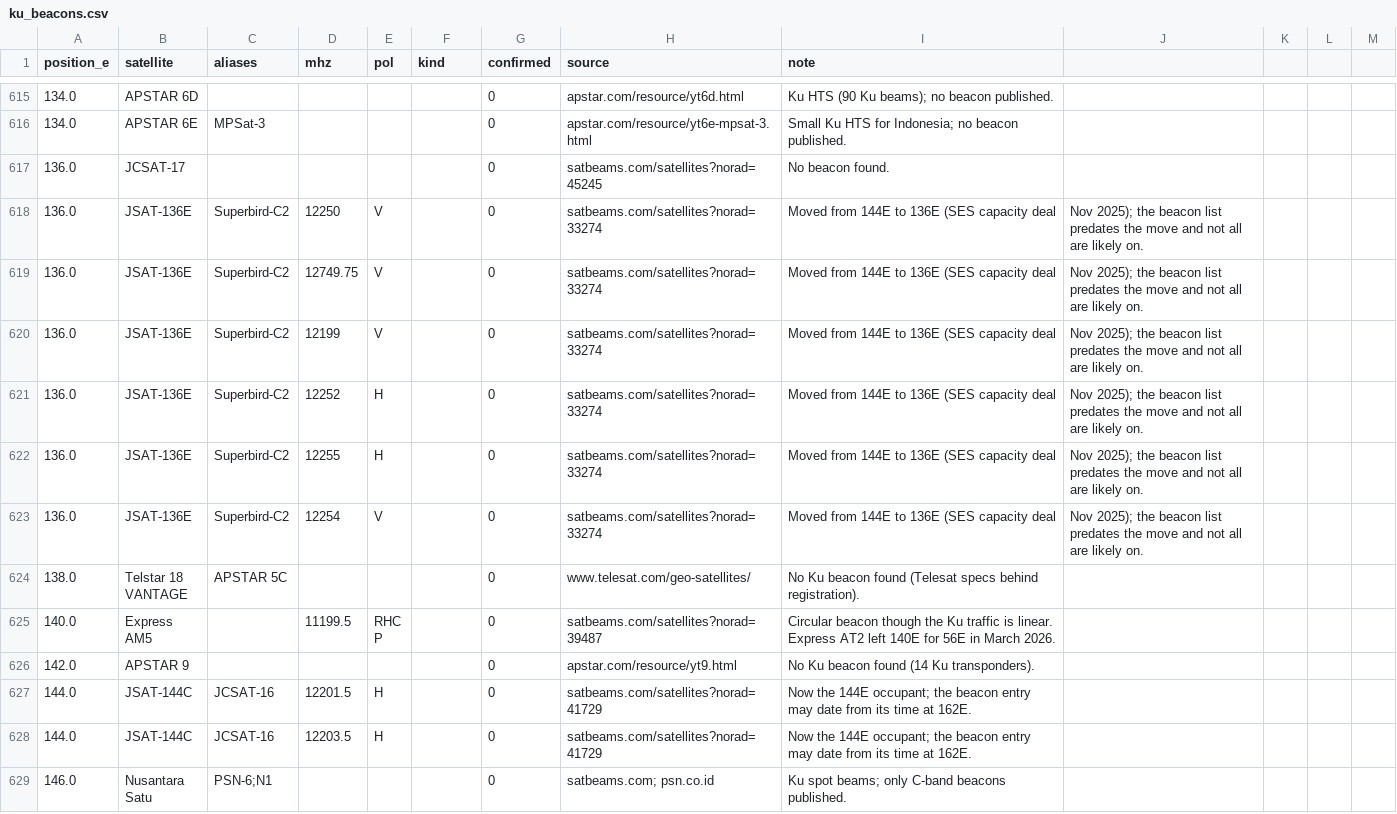
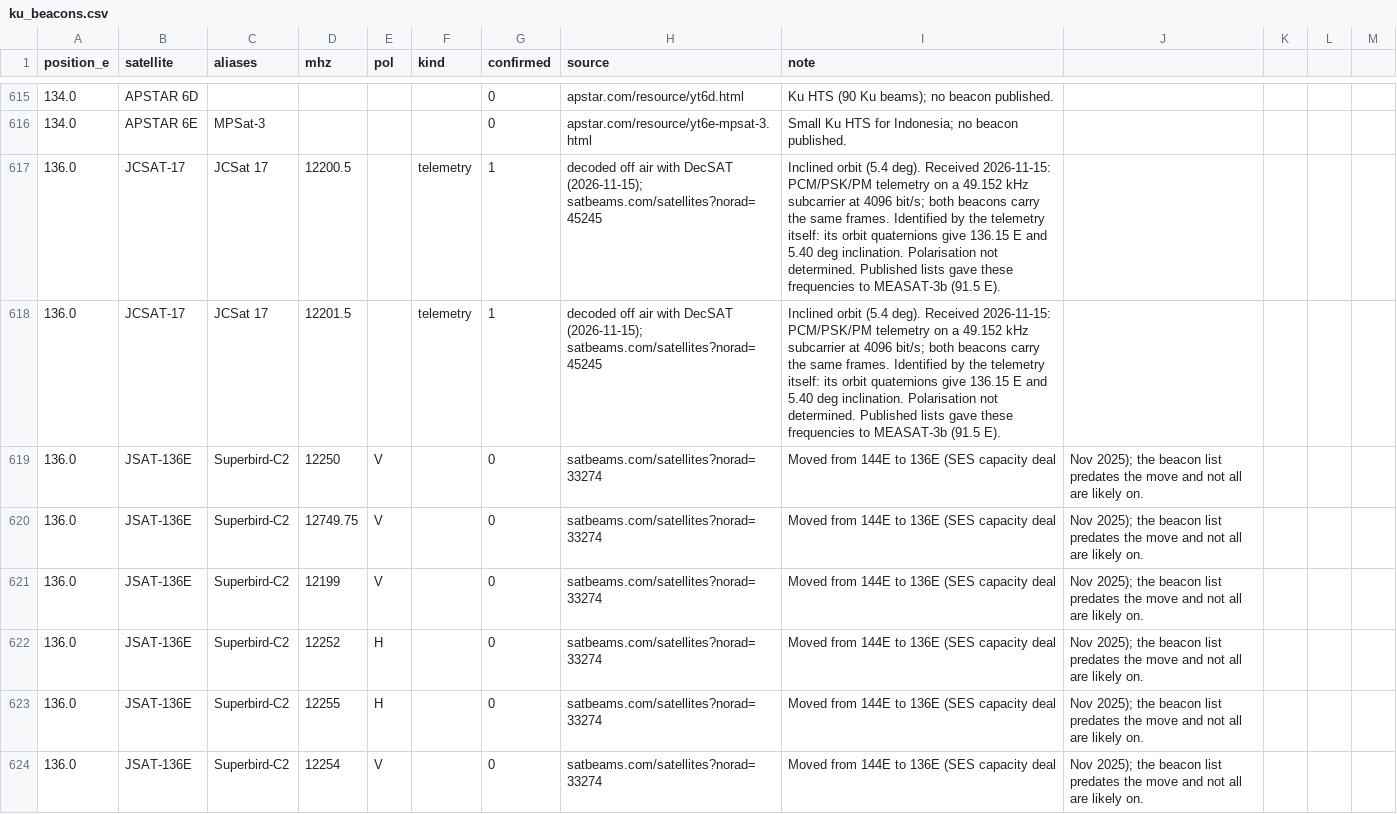
Before and after one commit to CasualArclamp/DecSAT, a CSV file: apps/decsat-gui/src/ku_beacons.csv, drawn as a sheet; only a part is shown, gaps mark what is left out; the shorter side is filled out with more unchanged rows; removed rows and columns are numbered as before the commit, all else as after; the diff names each change by its address in the sheet, - before the commit and + after, or states it on an @@ line.

```diff
--- a/apps/decsat-gui/src/ku_beacons.csv
+++ b/apps/decsat-gui/src/ku_beacons.csv
-row 617: 136.0 | JCSAT-17 |  |  |  |  | 0 | satbeams.com/satellites?norad=45245 | No beacon found.
+row 617: 136.0 | JCSAT-17 | JCSat 17 | 12200.5 |  | telemetry | 1 | decoded off air with DecSAT (2026-11-15); satbeams.com/satellites?norad=45245 | Inclined orbit (5.4 deg). Received 2026-11-15: PCM/PSK/PM telemetry on a 49.152 kHz subcarrier at 4096 bit/s; both beacons carry the same frames. Identified by the telemetry itself: its orbit quaternions give 136.15 E and 5.40 deg inclination. Polarisation not determined. Published lists gave these frequencies to MEASAT-3b (91.5 E).
+row 618: 136.0 | JCSAT-17 | JCSat 17 | 12201.5 |  | telemetry | 1 | decoded off air with DecSAT (2026-11-15); satbeams.com/satellites?norad=45245 | Inclined orbit (5.4 deg). Received 2026-11-15: PCM/PSK/PM telemetry on a 49.152 kHz subcarrier at 4096 bit/s; both beacons carry the same frames. Identified by the telemetry itself: its orbit quaternions give 136.15 E and 5.40 deg inclination. Polarisation not determined. Published lists gave these frequencies to MEASAT-3b (91.5 E).
```
Also changed, not shown: 5 other files.
